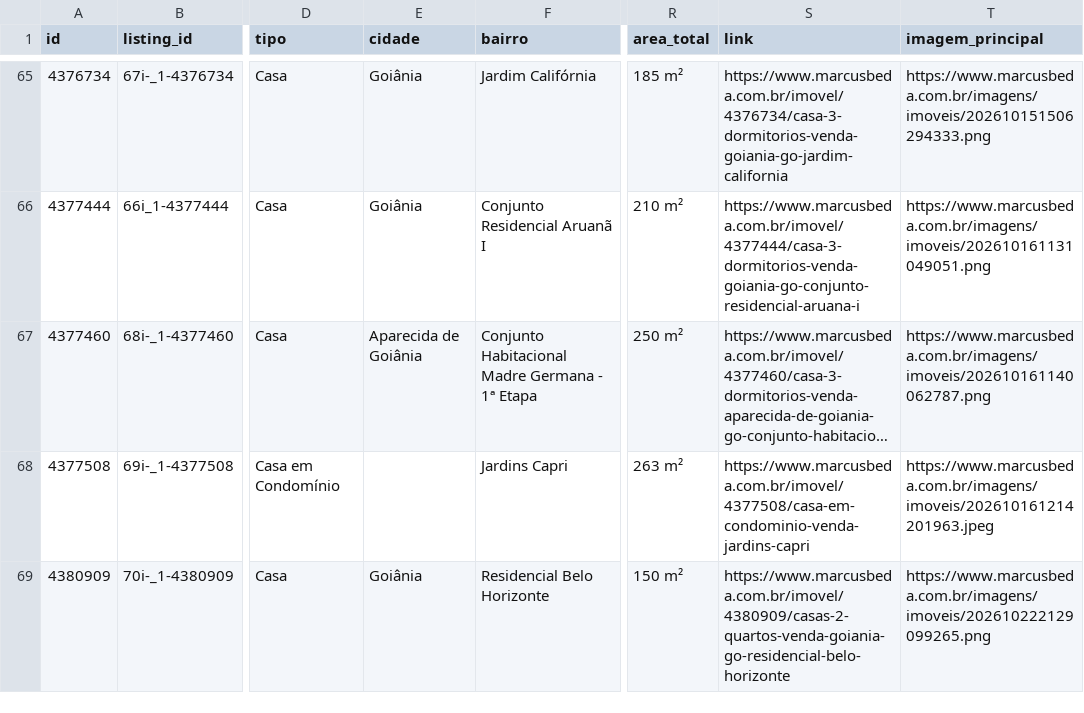
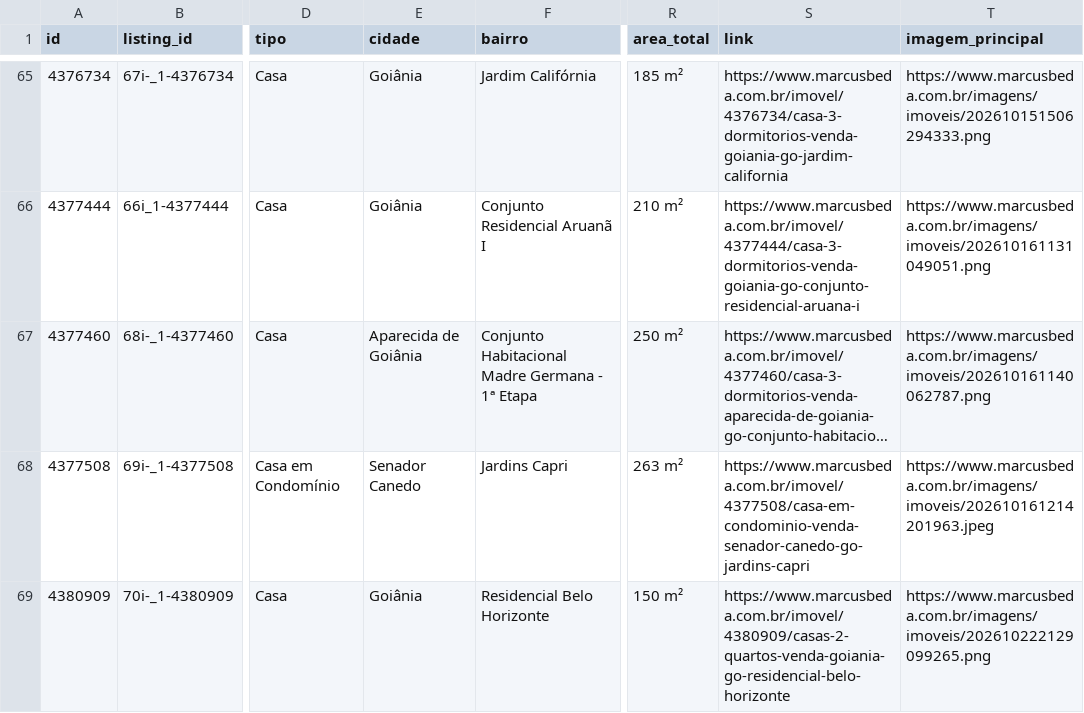
Before and after one commit to marcusbeda-maker/dashboard-imoveis-xml, a CSV file: sitecheck/imoveis_marcusbeda.csv, drawn as a sheet; only a part is shown, gaps mark what is left out; long unchanged cells end in …; the diff names each change by its address in the sheet, - before the commit and + after, or states it on an @@ line.

```diff
--- a/sitecheck/imoveis_marcusbeda.csv
+++ b/sitecheck/imoveis_marcusbeda.csv
-E68 (cidade): (empty)
+E68 (cidade): Senador Canedo
-S68 (link): https://www.marcusbeda.com.br/imovel/4377508/casa-em-condominio-venda-jardins-capri
+S68 (link): https://www.marcusbeda.com.br/imovel/4377508/casa-em-condominio-venda-senador-canedo-go-jardins-capri
```
Also changed, not shown: 3 other files.
